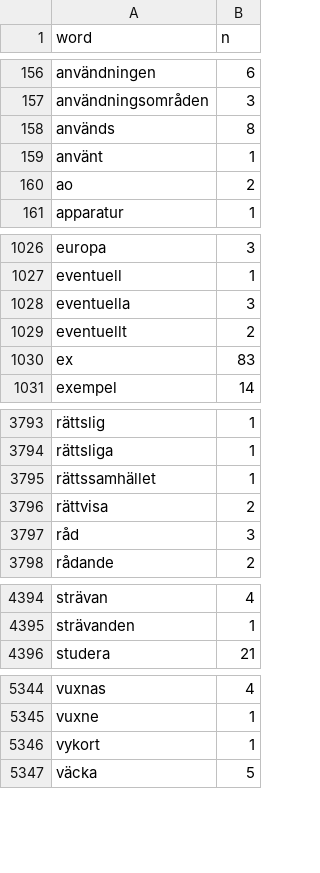
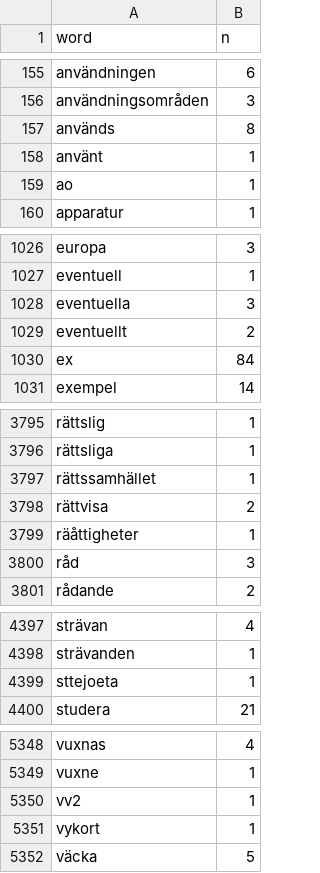
Before and after one commit to JMSLab/LaroplanOCR, a CSV file: analysis/output/lgr1980_counts.csv, drawn as a sheet; only a part is shown, gaps mark what is left out; the diff covers the shown part only.

```diff
--- a/analysis/output/lgr1980_counts.csv
+++ b/analysis/output/lgr1980_counts.csv
@@ -159,3 +158,3 @@ används,8
 använt,1
-ao,2
+ao,1
 apparatur,1
@@ -1029,3 +1029,3 @@ eventuella,3
 eventuellt,2
-ex,83
+ex,84
 exempel,14
@@ -3796,2 +3798,3 @@ rättssamhället,1
 rättvisa,2
+räåttigheter,1
 råd,3
@@ -4395,2 +4398,3 @@ strävan,4
 strävanden,1
+sttejoeta,1
 studera,21
@@ -5345,2 +5349,3 @@ vuxnas,4
 vuxne,1
+vv2,1
 vykort,1
```
Also changed, not shown: 3 added rows, 1 removed row and 11 edited cells elsewhere in this file, analysis/output/lgr1962_counts.csv, analysis/output/lgr1969_counts.csv, 17 other files.
